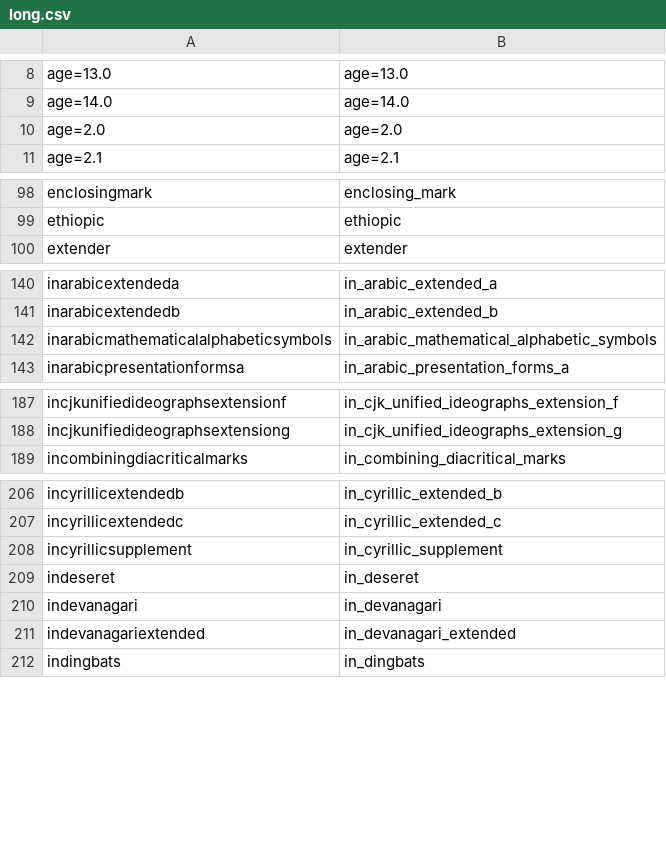
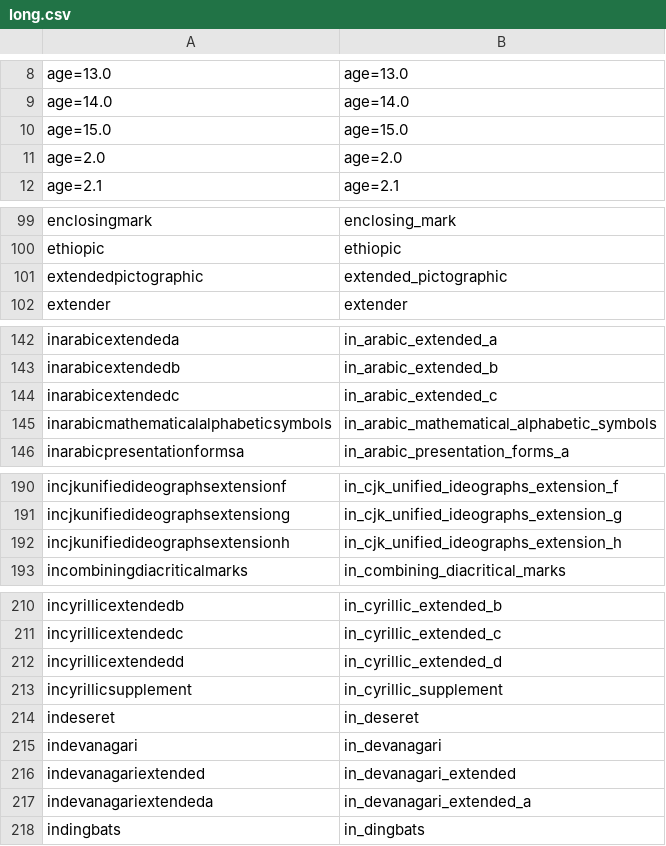
Before and after one commit to ammar/regexp_parser, a CSV file: lib/regexp_parser/scanner/properties/long.csv, drawn as a sheet; only a part is shown, gaps mark what is left out; the diff covers the shown part only; the diff names each change by its address in the sheet, - before the commit and + after, or states it on an @@ line.

Commit message:
Add some missing unicode properties

```diff
--- a/lib/regexp_parser/scanner/properties/long.csv
+++ b/lib/regexp_parser/scanner/properties/long.csv
+row 10: age=15.0 | age=15.0
+row 101: extendedpictographic | extended_pictographic
+row 144: inarabicextendedc | in_arabic_extended_c
+row 192: incjkunifiedideographsextensionh | in_cjk_unified_ideographs_extension_h
+row 212: incyrillicextendedd | in_cyrillic_extended_d
+row 217: indevanagariextendeda | in_devanagari_extended_a
```
Also changed, not shown: 5 added rows elsewhere in this file, lib/regexp_parser/scanner/properties/short.csv, 3 other files.
